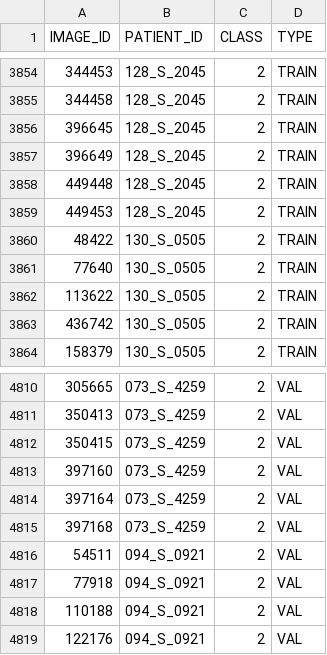
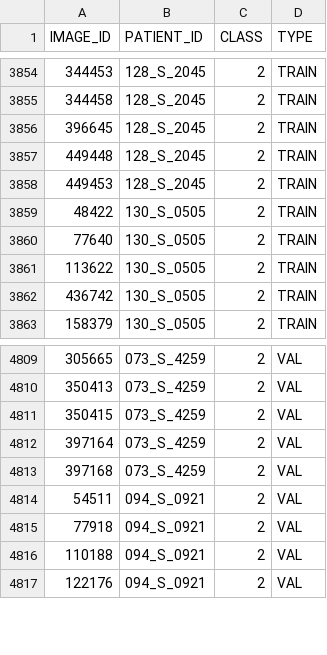
Before and after one commit to olathors/Master-thesis, a CSV file: reference_all_classes.csv, drawn as a sheet; only a part is shown, gaps mark what is left out.

```diff
--- a/reference_all_classes.csv
+++ b/reference_all_classes.csv
@@ -3856,3 +3856,2 @@ IMAGE_ID,PATIENT_ID,CLASS,TYPE
 396645,128_S_2045,2,TRAIN
-396649,128_S_2045,2,TRAIN
 449448,128_S_2045,2,TRAIN
@@ -4812,3 +4811,2 @@ IMAGE_ID,PATIENT_ID,CLASS,TYPE
 350415,073_S_4259,2,VAL
-397160,073_S_4259,2,VAL
 397164,073_S_4259,2,VAL
```
Also changed, not shown: 12 other files.
